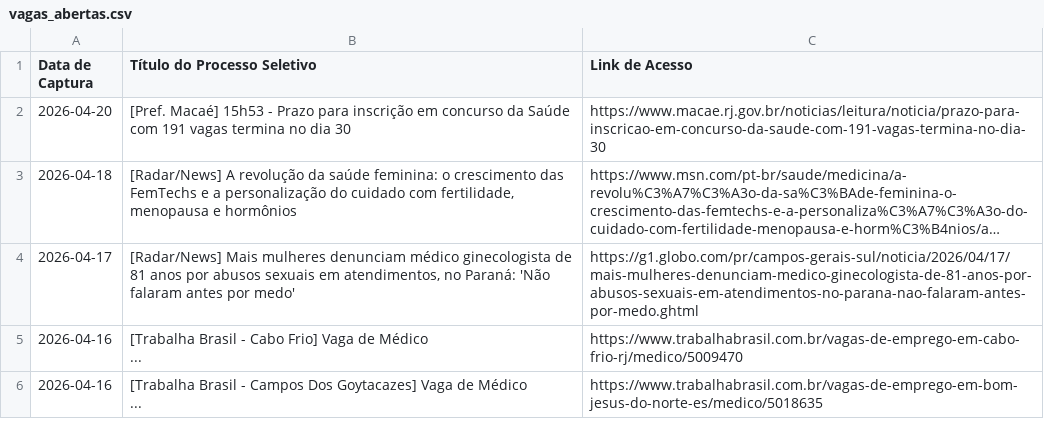
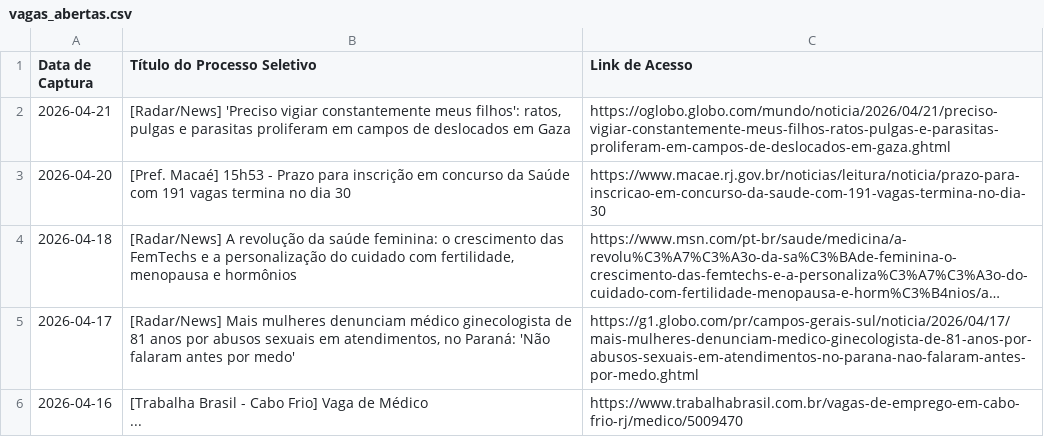
Before and after one commit to FredECI/med-alert, a CSV file: vagas_abertas.csv, drawn as a sheet; only a part is shown; the shorter side is filled out with more unchanged rows; long unchanged cells end in ….

```diff
--- a/vagas_abertas.csv
+++ b/vagas_abertas.csv
@@ -1,2 +1,3 @@
 Data de Captura;Título do Processo Seletivo;Link de Acesso
+2026-04-21;[Radar/News] 'Preciso vigiar constantemente meus filhos': ratos, pulgas e parasitas proliferam em campos de deslocados em Gaza;https://oglobo.globo.com/mundo/noticia/2026/04/21/preciso-vigiar-constantemente-meus-filhos-ratos-pulgas-e-parasitas-proliferam-em-campos-de-deslocados-em-gaza.ghtml
 2026-04-20;[Pref. Macaé] 15h53 - Prazo para inscrição em concurso da Saúde com 191 vagas termina no dia 30;https://www.macae.rj.gov.br/noticias/leitura/noticia/prazo-para-inscricao-em-concurso-da-saude-com-191-vagas-termina-no-dia-30
```
Also changed, not shown: 2 other files.
